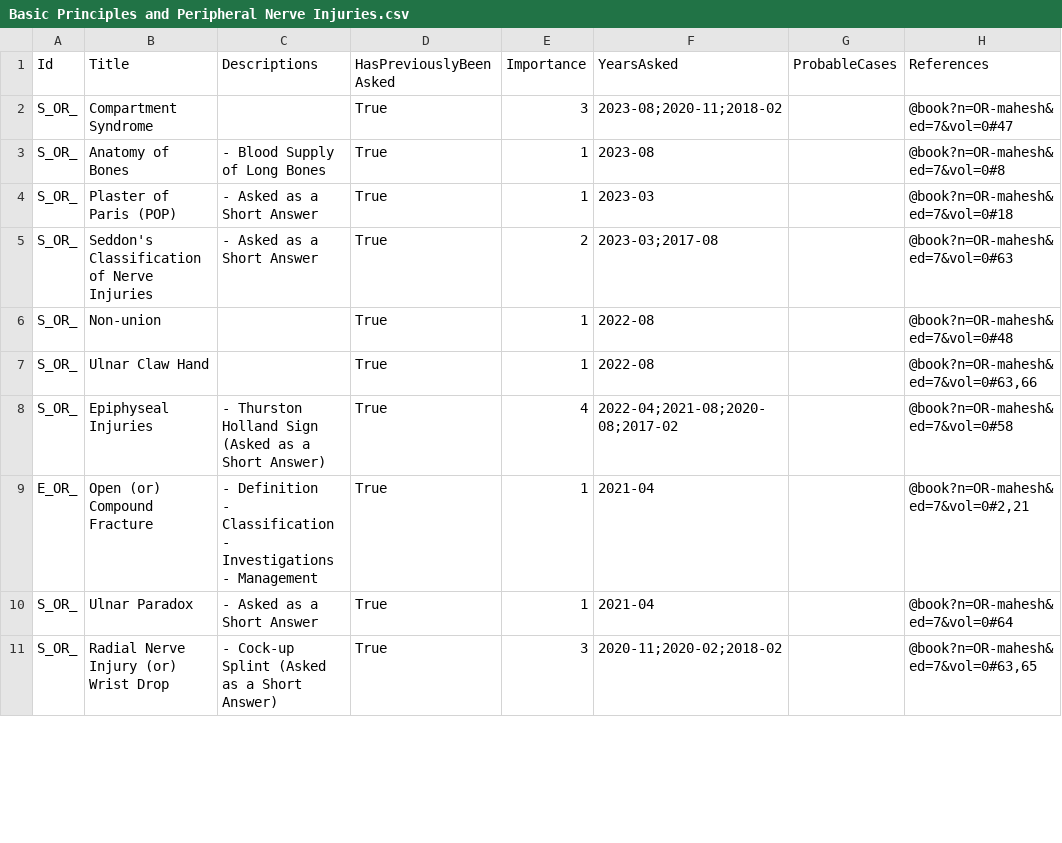
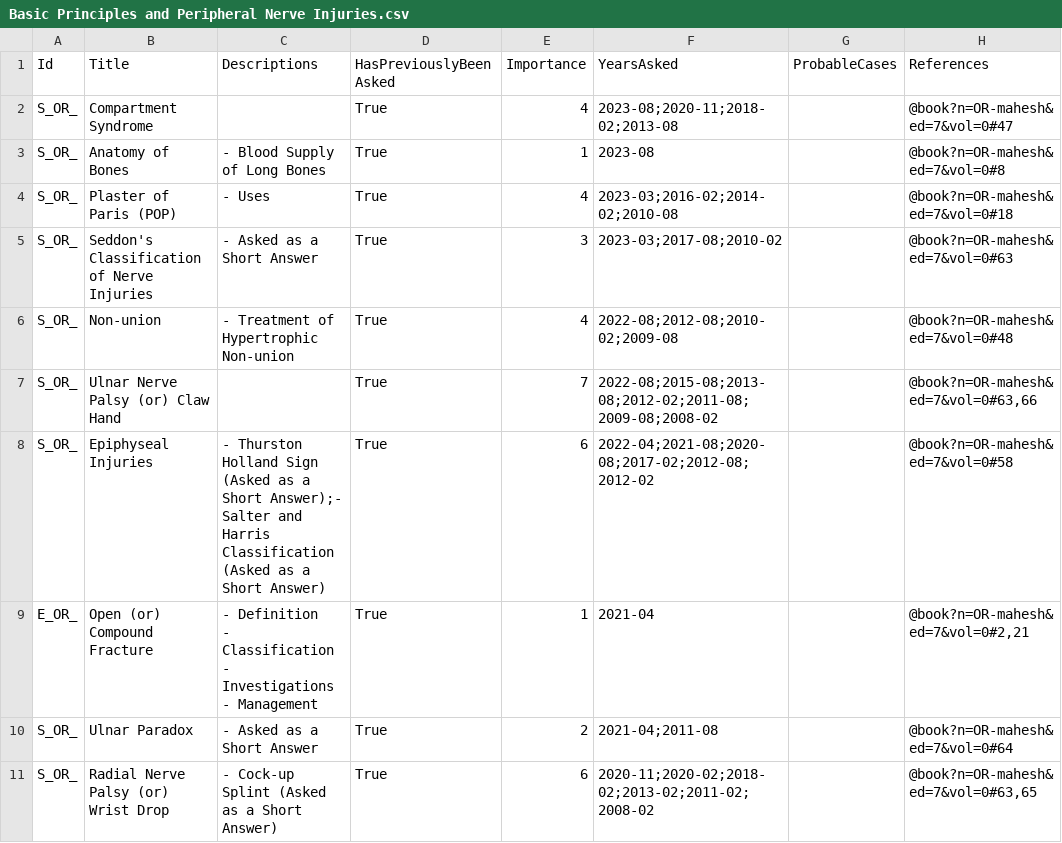
Before and after one commit to symptum/Symptum.Data, a CSV file: resources/Subjects/Orthopaedics/Question Bank/Paper 0/Basic Principles and Peripheral Nerve Injuries.csv, drawn as a sheet; only a part is shown; the diff covers the shown part only.

```diff
--- a/resources/Subjects/Orthopaedics/Question Bank/Paper 0/Basic Principles and Peripheral Nerve Injuries.csv
+++ b/resources/Subjects/Orthopaedics/Question Bank/Paper 0/Basic Principles and Peripheral Nerve Injuries.csv
@@ -1,9 +1,9 @@
 Id,Title,Descriptions,HasPreviouslyBeenAsked,Importance,YearsAsked,ProbableCases,References
-S_OR_,Compartment Syndrome,,True,3,2023-08;2020-11;2018-02,,@book?n=OR-mahesh&ed=7&vol=0#47
+S_OR_,Compartment Syndrome,,True,4,2023-08;2020-11;2018-02;2013-08,,@book?n=OR-mahesh&ed=7&vol=0#47
 S_OR_,Anatomy of Bones,- Blood Supply of Long Bones,True,1,2023-08,,@book?n=OR-mahesh&ed=7&vol=0#8
-S_OR_,Plaster of Paris (POP),- Asked as a Short Answer,True,1,2023-03,,@book?n=OR-mahesh&ed=7&vol=0#18
-S_OR_,Seddon's Classification of Nerve Injuries,- Asked as a Short Answer,True,2,2023-03;2017-08,,@book?n=OR-mahesh&ed=7&vol=0#63
-S_OR_,Non-union,,True,1,2022-08,,@book?n=OR-mahesh&ed=7&vol=0#48
-S_OR_,Ulnar Claw Hand,,True,1,2022-08,,"@book?n=OR-mahesh&ed=7&vol=0#63,66"
-S_OR_,Epiphyseal Injuries,- Thurston Holland Sign (Asked as a Short Answer),True,4,2022-04;2021-08;2020-08;2017-02,,@book?n=OR-mahesh&ed=7&vol=0#58
+S_OR_,Plaster of Paris (POP),- Uses,True,4,2023-03;2016-02;2014-02;2010-08,,@book?n=OR-mahesh&ed=7&vol=0#18
+S_OR_,Seddon's Classification of Nerve Injuries,- Asked as a Short Answer,True,3,2023-03;2017-08;2010-02,,@book?n=OR-mahesh&ed=7&vol=0#63
+S_OR_,Non-union,- Treatment of Hypertrophic Non-union,True,4,2022-08;2012-08;2010-02;2009-08,,@book?n=OR-mahesh&ed=7&vol=0#48
+S_OR_,Ulnar Nerve Palsy (or) Claw Hand,,True,7,2022-08;2015-08;2013-08;2012-02;2011-08;2009-08;2008-02,,"@book?n=OR-mahesh&ed=7&vol=0#63,66"
+S_OR_,Epiphyseal Injuries,- Thurston Holland Sign (Asked as a Short Answer);- Salter and Harris Classification (Asked as a Short Answer),True,6,2022-04;2021-08;2020-08;2017-02;2012-08;2012-02,,@book?n=OR-mahesh&ed=7&vol=0#58
 E_OR_,Open (or) Compound Fracture,"- Definition
@@ -12,3 +12,3 @@ E_OR_,Open (or) Compound Fracture,"- Definition
 - Management",True,1,2021-04,,"@book?n=OR-mahesh&ed=7&vol=0#2,21"
-S_OR_,Ulnar Paradox,- Asked as a Short Answer,True,1,2021-04,,@book?n=OR-mahesh&ed=7&vol=0#64
-S_OR_,Radial Nerve Injury (or) Wrist Drop,- Cock-up Splint (Asked as a Short Answer),True,3,2020-11;2020-02;2018-02,,"@book?n=OR-mahesh&ed=7&vol=0#63,65"
+S_OR_,Ulnar Paradox,- Asked as a Short Answer,True,2,2021-04;2011-08,,@book?n=OR-mahesh&ed=7&vol=0#64
+S_OR_,Radial Nerve Palsy (or) Wrist Drop,- Cock-up Splint (Asked as a Short Answer),True,6,2020-11;2020-02;2018-02;2013-02;2011-02;2008-02,,"@book?n=OR-mahesh&ed=7&vol=0#63,65"
```
Also changed, not shown: 11 added rows and 6 edited cells elsewhere in this file, resources/Subjects/Orthopaedics/Question Bank/Paper 0/Congenital Disorders and Bone Tumours.csv, resources/Subjects/Orthopaedics/Question Bank/Paper 0/Infections of Bones and Joints.csv, 2 other files.
